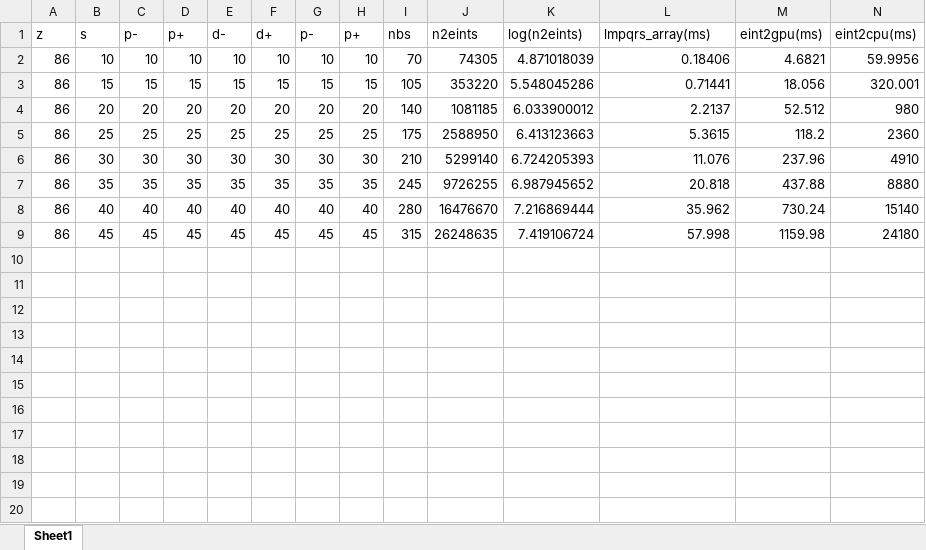
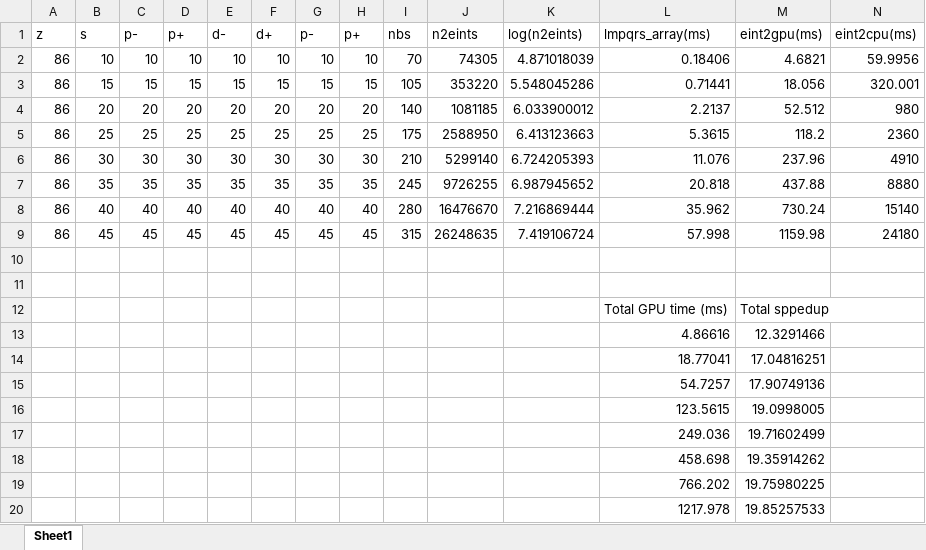
Before and after one commit to d-henness/thesis, an Excel workbook: timedata.xlsm, sheet Sheet1, drawn as a sheet; only a part is shown; values as stored, in another font and other column widths than the file's, no borders; rows hold the shown columns only; the diff names each change by its address in the sheet, - before the commit and + after, or states it on an @@ line.

```diff
--- a/timedata.xlsm (sheet Sheet1)
+++ b/timedata.xlsm (sheet Sheet1)
+row 10: (empty)
+row 11: (empty)
+row 12:  |  |  |  |  |  |  |  |  |  |  | Total GPU time (ms) | Total sppedup
+row 13:  |  |  |  |  |  |  |  |  |  |  | 4.86616 | 12.3291466
+row 14:  |  |  |  |  |  |  |  |  |  |  | 18.77041 | 17.04816251
+row 15:  |  |  |  |  |  |  |  |  |  |  | 54.7257 | 17.90749136
+row 16:  |  |  |  |  |  |  |  |  |  |  | 123.5615 | 19.0998005
+row 17:  |  |  |  |  |  |  |  |  |  |  | 249.036 | 19.71602499
+row 18:  |  |  |  |  |  |  |  |  |  |  | 458.698 | 19.35914262
+row 19:  |  |  |  |  |  |  |  |  |  |  | 766.202 | 19.75980225
+row 20:  |  |  |  |  |  |  |  |  |  |  | 1217.978 | 19.85257533
```
Also changed, not shown: 3 other files.
